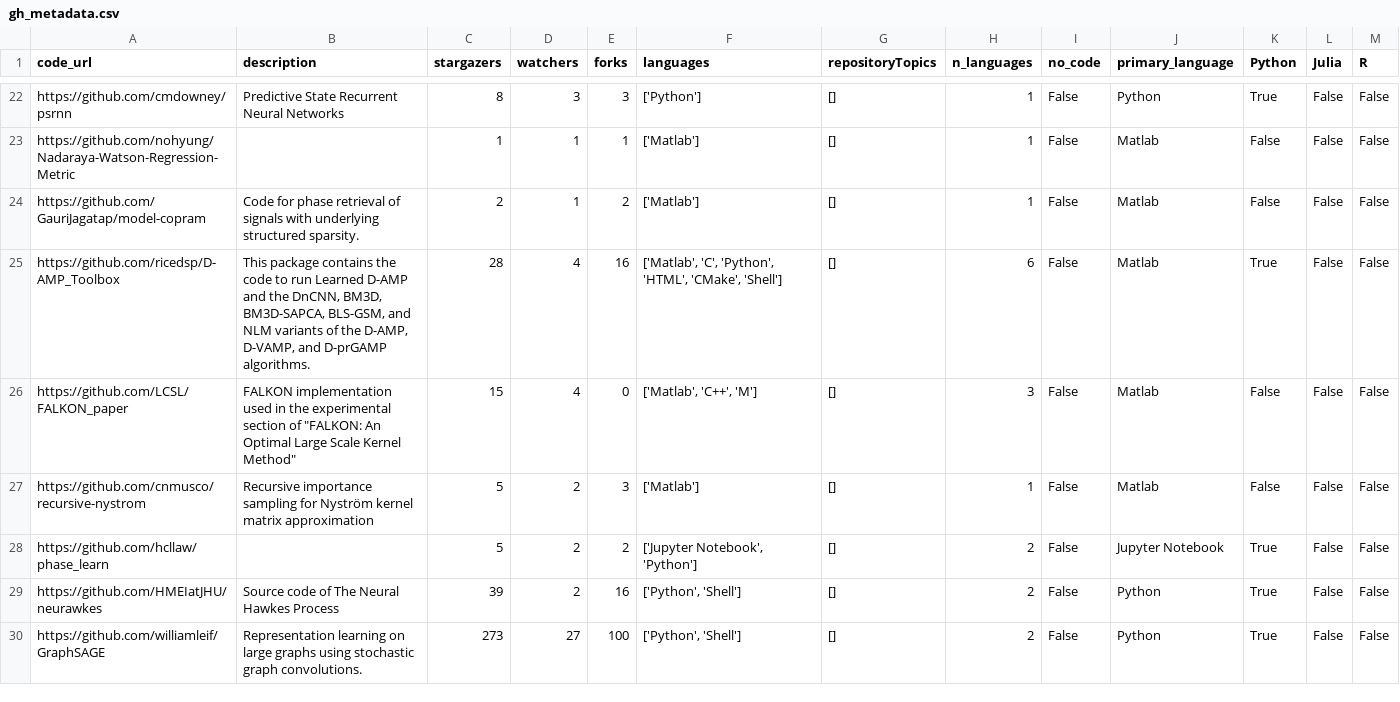
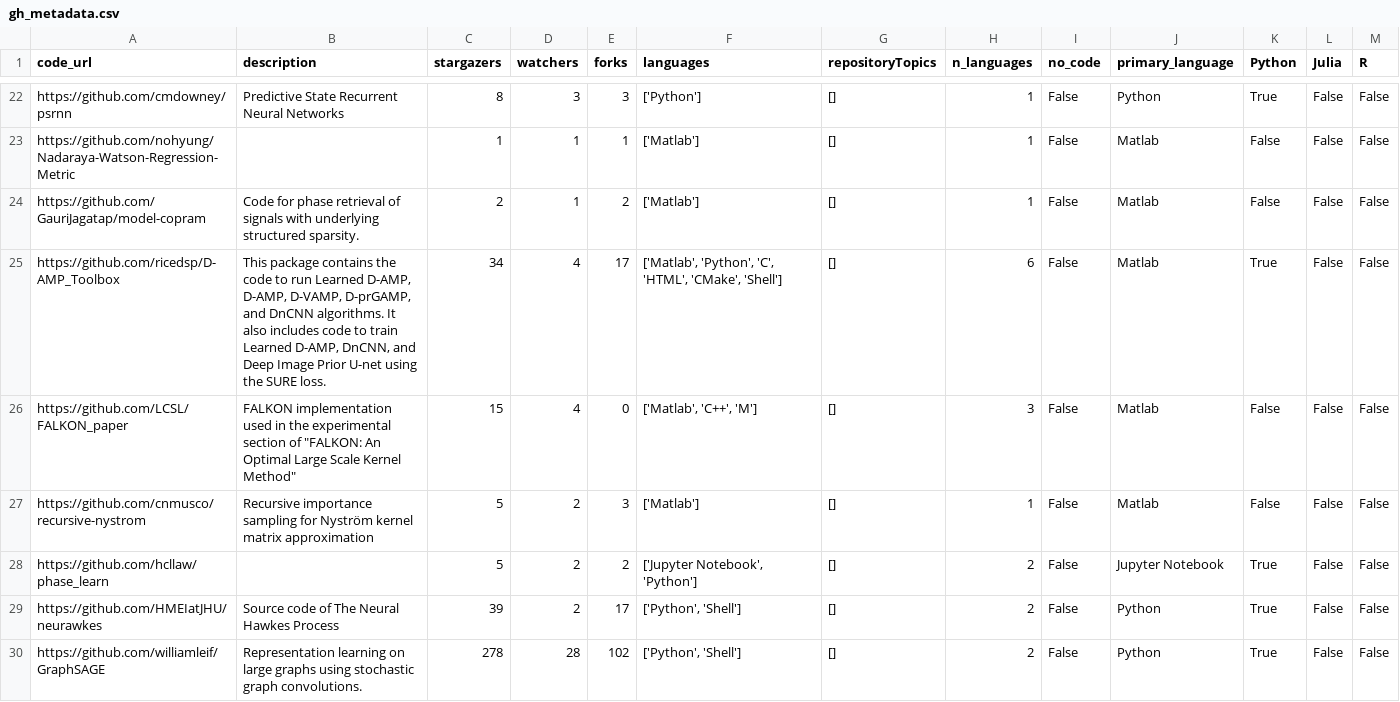
Before and after one commit to jzf2101/r2d_study, a CSV file: gh_metadata.csv, drawn as a sheet; only a part is shown, gaps mark what is left out; the diff covers the shown part only.

```diff
--- a/gh_metadata.csv
+++ b/gh_metadata.csv
@@ -24,3 +24,3 @@ https://github.com/nohyung/Nadaraya-Watson-Regression-Metric,,1,1,1,['Matlab'],[
 https://github.com/GauriJagatap/model-copram,Code for phase retrieval of signals with underlying structured sparsity.,2,1,2,['Matlab'],[],1,False,Matlab,False,False,False
-https://github.com/ricedsp/D-AMP_Toolbox,"This package contains the code to run Learned D-AMP and the DnCNN, BM3D, BM3D-SAPCA, BLS-GSM, and NLM variants of the D-AMP, D-VAMP, and D-prGAMP algorithms. ",28,4,16,"['Matlab', 'C', 'Python', 'HTML', 'CMake', 'Shell']",[],6,False,Matlab,True,False,False
+https://github.com/ricedsp/D-AMP_Toolbox,"This package contains the code to run Learned D-AMP, D-AMP, D-VAMP, D-prGAMP, and DnCNN algorithms. It also includes code to train Learned D-AMP, DnCNN, and Deep Image Prior U-net using the SURE loss.",34,4,17,"['Matlab', 'Python', 'C', 'HTML', 'CMake', 'Shell']",[],6,False,Matlab,True,False,False
 https://github.com/LCSL/FALKON_paper,"FALKON implementation used in the experimental section of ""FALKON: An Optimal Large Scale Kernel Method""",15,4,0,"['Matlab', 'C++', 'M']",[],3,False,Matlab,False,False,False
@@ -28,3 +28,3 @@ https://github.com/cnmusco/recursive-nystrom,Recursive importance sampling for N
 https://github.com/hcllaw/phase_learn,,5,2,2,"['Jupyter Notebook', 'Python']",[],2,False,Jupyter Notebook,True,False,False
-https://github.com/HMEIatJHU/neurawkes,Source code of The Neural Hawkes Process,39,2,16,"['Python', 'Shell']",[],2,False,Python,True,False,False
-https://github.com/williamleif/GraphSAGE,Representation learning on large graphs using stochastic graph convolutions.,273,27,100,"['Python', 'Shell']",[],2,False,Python,True,False,False
+https://github.com/HMEIatJHU/neurawkes,Source code of The Neural Hawkes Process,39,2,17,"['Python', 'Shell']",[],2,False,Python,True,False,False
+https://github.com/williamleif/GraphSAGE,Representation learning on large graphs using stochastic graph convolutions.,278,28,102,"['Python', 'Shell']",[],2,False,Python,True,False,False
```
Also changed, not shown: 137 edited cells elsewhere in this file, larger_libraries.csv, r2d_w_labeled.csv, 2 other files.
